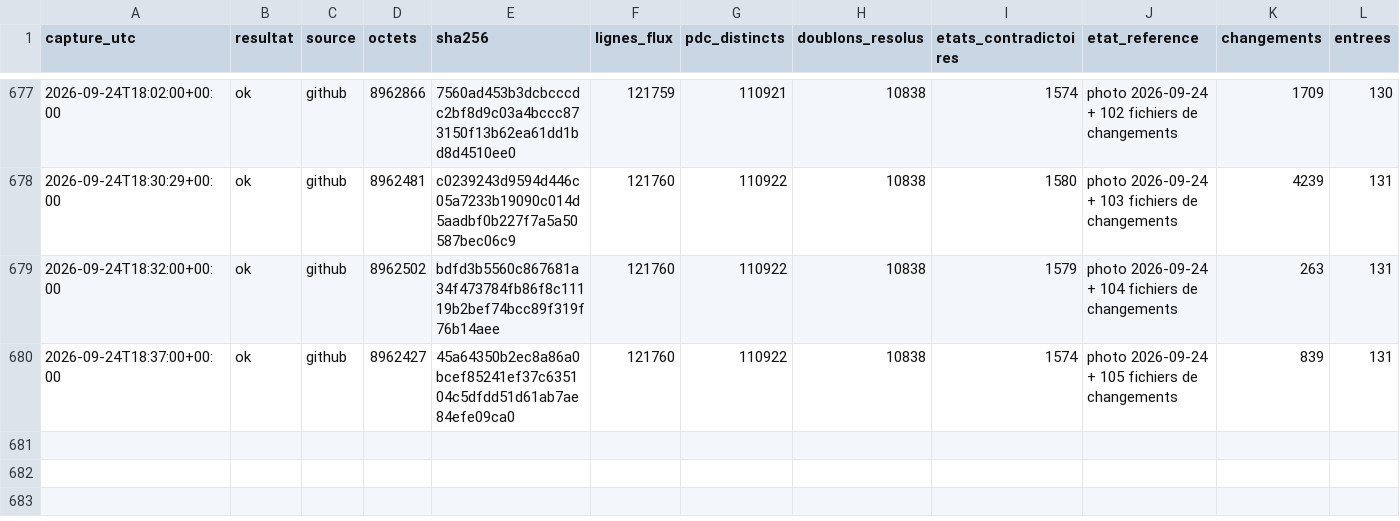
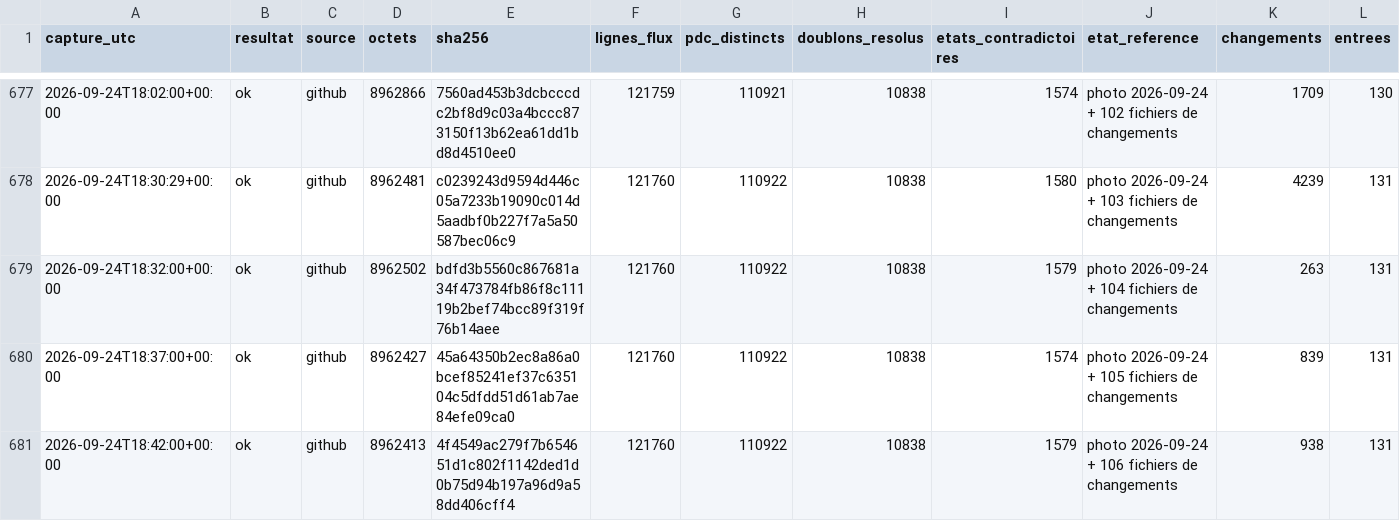
Before and after one commit to matheo-kandra/chargelab, a CSV file: data/collecte/journal/dynamique.csv, drawn as a sheet; only a part is shown, gaps mark what is left out; rows hold the shown columns only; the diff names each change by its address in the sheet, - before the commit and + after, or states it on an @@ line.

Commit message:
collecte locale 2026-09-24T18:42:10Z

```diff
--- a/data/collecte/journal/dynamique.csv
+++ b/data/collecte/journal/dynamique.csv
+row 681: 2026-09-24T18:42:00+00:00 | ok | github | 8962413 | 4f4549ac279f7b654651d1c802f1142ded1d0b75d94b197a96d9a58dd406cff4 | 121760 | 110922 | 10838 | 1579 | photo 2026-09-24 + 106 fichiers de changements | 938 | 131
```
Also changed, not shown: 1 other file.
